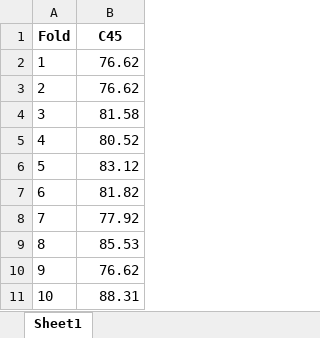
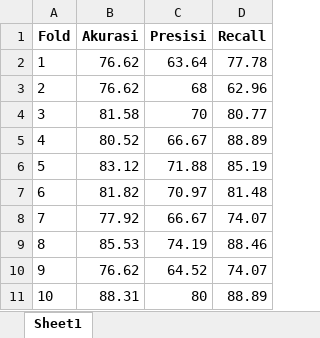
Before and after one commit to 170411100038/Skripsi038, an Excel workbook: output_c45.xlsx, sheet Sheet1, drawn as a sheet; values as stored, in another font and other column widths than the file's, no borders; the diff names each change by its address in the sheet, - before the commit and + after, or states it on an @@ line.

```diff
--- a/output_c45.xlsx (sheet Sheet1)
+++ b/output_c45.xlsx (sheet Sheet1)
+column C (Presisi), rows 2-11: 63.64 | 68 | 70 | 66.67 | 71.88 | 70.97 | 66.67 | 74.19 | 64.52 | 80
+column D (Recall), rows 2-11: 77.78 | 62.96 | 80.77 | 88.89 | 85.19 | 81.48 | 74.07 | 88.46 | 74.07 | 88.89
-B1: C45
+B1: Akurasi
```
Also changed, not shown: 2 other files.
